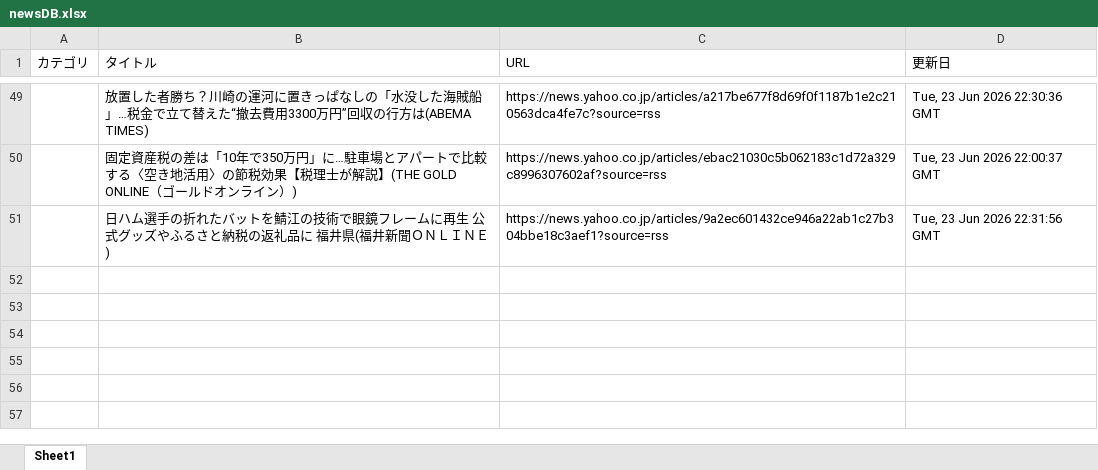
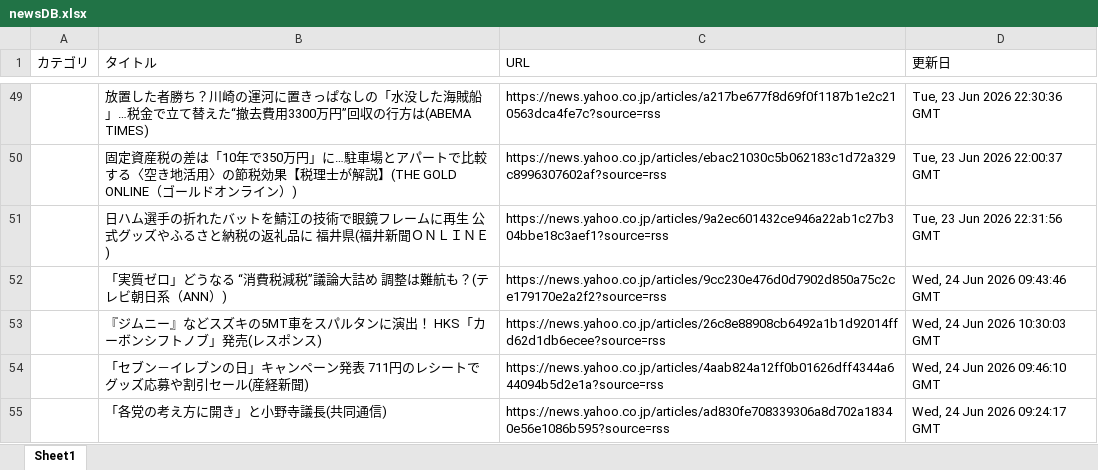
Before and after one commit to kouzen1114/news-bot, an Excel workbook: newsDB.xlsx, sheet Sheet1, drawn as a sheet; only a part is shown, gaps mark what is left out; values as stored, in another font and other column widths than the file's, no borders; the diff names each change by its address in the sheet, - before the commit and + after, or states it on an @@ line.

```diff
--- a/newsDB.xlsx (sheet Sheet1)
+++ b/newsDB.xlsx (sheet Sheet1)
+row 52:  | 「実質ゼロ」どうなる “消費税減税”議論大詰め 調整は難航も？(テレビ朝日系（ANN）) | https://news.yahoo.co.jp/articles/9cc230e476d0d7902d850a75c2ce179170e2a2f2?source=rss | Wed, 24 Jun 2026 09:43:46 GMT
+row 53:  | 『ジムニー』などスズキの5MT車をスパルタンに演出！ HKS「カーボンシフトノブ」発売(レスポンス) | https://news.yahoo.co.jp/articles/26c8e88908cb6492a1b1d92014ffd62d1db6ecee?source=rss | Wed, 24 Jun 2026 10:30:03 GMT
+row 54:  | 「セブン－イレブンの日」キャンペーン発表 711円のレシートでグッズ応募や割引セール(産経新聞) | https://news.yahoo.co.jp/articles/4aab824a12ff0b01626dff4344a644094b5d2e1a?source=rss | Wed, 24 Jun 2026 09:46:10 GMT
+row 55:  | 「各党の考え方に開き」と小野寺議長(共同通信) | https://news.yahoo.co.jp/articles/ad830fe708339306a8d702a18340e56e1086b595?source=rss | Wed, 24 Jun 2026 09:24:17 GMT
```
